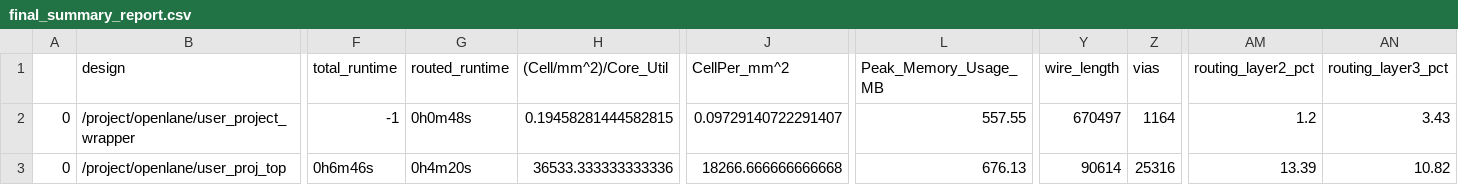
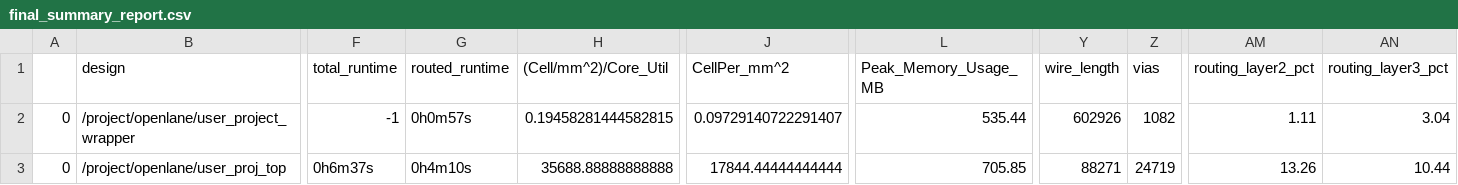
Before and after one commit to Manarabdelaty/Caravel_Fault_SPM, a CSV file: doc/final_summary_report.csv, drawn as a sheet; only a part is shown, gaps mark what is left out; the diff covers the shown part only; the diff names each change by its address in the sheet, - before the commit and + after, or states it on an @@ line.

```diff
--- a/doc/final_summary_report.csv
+++ b/doc/final_summary_report.csv
-G2 (routed_runtime): 0h0m48s
+G2 (routed_runtime): 0h0m57s
-L2 (Peak_Memory_Usage_MB): 557.55
+L2 (Peak_Memory_Usage_MB): 535.44
-Y2 (wire_length): 670497
+Y2 (wire_length): 602926
-Z2 (vias): 1164
+Z2 (vias): 1082
-AM2 (routing_layer2_pct): 1.2
+AM2 (routing_layer2_pct): 1.11
-AN2 (routing_layer3_pct): 3.43
+AN2 (routing_layer3_pct): 3.04
-F3 (total_runtime): 0h6m46s
+F3 (total_runtime): 0h6m37s
-G3 (routed_runtime): 0h4m20s
+G3 (routed_runtime): 0h4m10s
-H3 ((Cell/mm^2)/Core_Util): 36533.333333333336
+H3 ((Cell/mm^2)/Core_Util): 35688.88888888888
-J3 (CellPer_mm^2): 18266.666666666668
+J3 (CellPer_mm^2): 17844.44444444444
-L3 (Peak_Memory_Usage_MB): 676.13
+L3 (Peak_Memory_Usage_MB): 705.85
-Y3 (wire_length): 90614
+Y3 (wire_length): 88271
-Z3 (vias): 25316
+Z3 (vias): 24719
-AM3 (routing_layer2_pct): 13.39
+AM3 (routing_layer2_pct): 13.26
-AN3 (routing_layer3_pct): 10.82
+AN3 (routing_layer3_pct): 10.44
```
Also changed, not shown: 10 edited cells elsewhere in this file, 10 other files.
